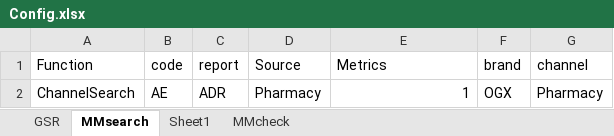
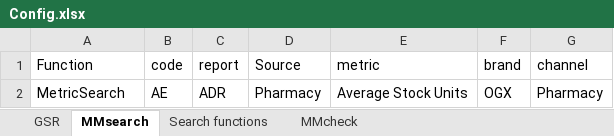
Before and after one commit to kaayem/Kym, an Excel workbook: Mongo_Search/Config.xlsx, sheet MMsearch, drawn as a sheet; values as stored, in another font and other column widths than the file's, no borders; the diff names each change by its address in the sheet, - before the commit and + after, or states it on an @@ line.

```diff
--- a/Mongo_Search/Config.xlsx (sheet MMsearch)
+++ b/Mongo_Search/Config.xlsx (sheet MMsearch)
-sheet tab: Sheet1
+sheet tab: Search functions
-E1: Metrics
+E1: metric
-A2 (Function): ChannelSearch
+A2 (Function): MetricSearch
-E2 (metric): 1
+E2 (metric): Average Stock Units
```
Also changed, not shown: 2 other files.
